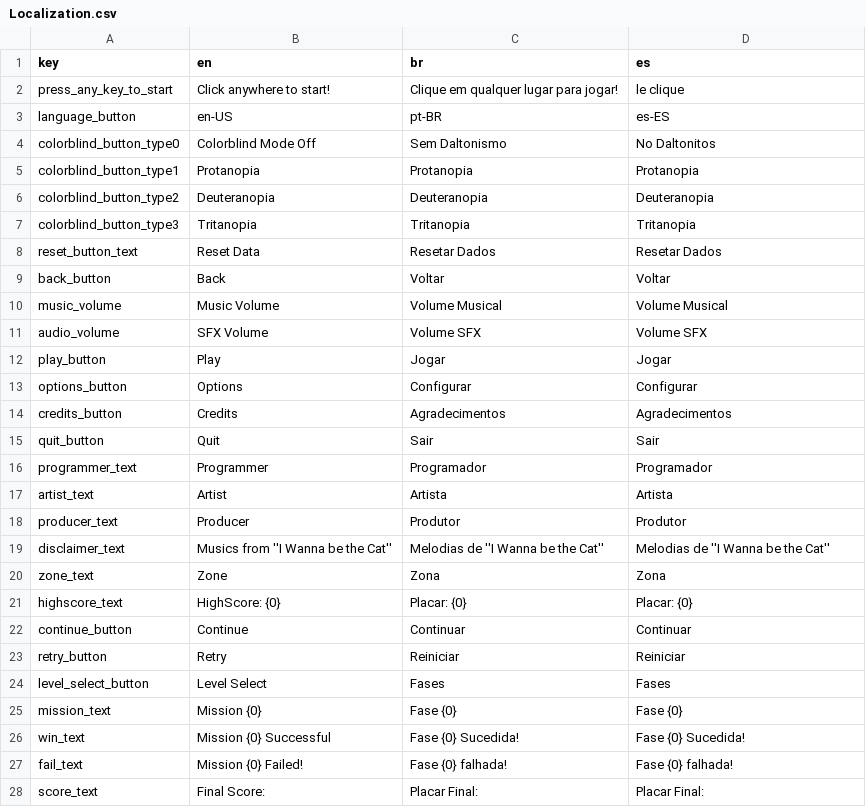
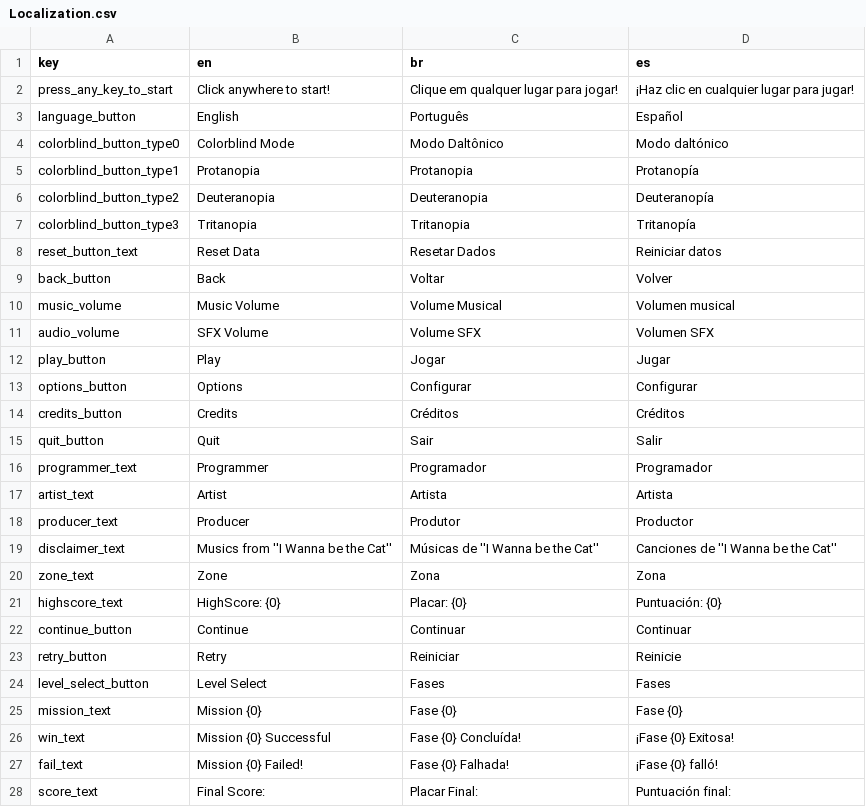
Before and after one commit to Gldpittol/JamPlus2023, a CSV file: Assets/Resources/Localization.csv, drawn as a sheet; only a part is shown; the diff covers the shown part only.

```diff
--- a/Assets/Resources/Localization.csv
+++ b/Assets/Resources/Localization.csv
@@ -2,11 +2,11 @@ key, en, br, es
-"press_any_key_to_start", "Click anywhere to start!","Clique em qualquer lugar para jogar!", "le clique"
-"language_button", "en-US","pt-BR", "es-ES"
-"colorblind_button_type0", "Colorblind Mode Off","Sem Daltonismo", "No Daltonitos"
-"colorblind_button_type1", "Protanopia","Protanopia", "Protanopia"
-"colorblind_button_type2", "Deuteranopia","Deuteranopia", "Deuteranopia"
-"colorblind_button_type3", "Tritanopia","Tritanopia", "Tritanopia"
-"reset_button_text", "Reset Data","Resetar Dados", "Resetar Dados"
-"back_button", "Back","Voltar", "Voltar"
-"music_volume", "Music Volume","Volume Musical", "Volume Musical"
-"audio_volume", "SFX Volume","Volume SFX", "Volume SFX"
-"play_button", "Play","Jogar", "Jogar"
+press_any_key_to_start,Click anywhere to start!,Clique em qualquer lugar para jogar!,¡Haz clic en cualquier lugar para jugar!
+language_button,English,Português,Español
+colorblind_button_type0,Colorblind Mode,Modo Daltônico,Modo daltónico
+colorblind_button_type1,Protanopia,Protanopia,Protanopía
+colorblind_button_type2,Deuteranopia,Deuteranopia,Deuteranopía
+colorblind_button_type3,Tritanopia,Tritanopia,Tritanopía
+reset_button_text,Reset Data,Resetar Dados,Reiniciar datos
+back_button,Back,Voltar,Volver
+music_volume,Music Volume,Volume Musical,Volumen musical
+audio_volume,SFX Volume,Volume SFX,Volumen SFX
+play_button,Play,Jogar,Jugar
@@ -14,2 +14,2 @@ key, en, br, es
-"credits_button", "Credits","Agradecimentos", "Agradecimentos"
-"quit_button", "Quit","Sair", "Sair"
+credits_button,Credits,Créditos,Créditos
+quit_button,Quit,Sair,Salir
@@ -18,2 +18,2 @@ key, en, br, es
-"producer_text", "Producer","Produtor", "Produtor"
-"disclaimer_text", "Musics from ''I Wanna be the Cat''","Melodias de ''I Wanna be the Cat''", "Melodias de ''I Wanna be the Cat''"
+producer_text,Producer,Produtor,Productor
+disclaimer_text,Musics from ''I Wanna be the Cat'',Músicas de ''I Wanna be the Cat'',Canciones de ''I Wanna be the Cat''
@@ -21 +21 @@ key, en, br, es
-"highscore_text", "HighScore: {0}","Placar: {0}", "Placar: {0}"
+highscore_text,HighScore: {0},Placar: {0},Puntuación: {0}
@@ -23 +23 @@ key, en, br, es
-"retry_button", "Retry","Reiniciar", "Reiniciar"
+retry_button,Retry,Reiniciar,Reinicie
@@ -26,3 +26,3 @@ key, en, br, es
-"win_text", "Mission {0} Successful","Fase {0} Sucedida!", "Fase {0} Sucedida!"
-"fail_text", "Mission {0} Failed!","Fase {0} falhada!", "Fase {0} falhada!"
-"score_text", "Final Score:","Placar Final:", "Placar Final:"
+win_text,Mission {0} Successful,Fase {0} Concluída!,¡Fase {0} Exitosa!
+fail_text,Mission {0} Failed!,Fase {0} Falhada!,¡Fase {0} falló!
+score_text,Final Score:,Placar Final:,Puntuación final:
```
Also changed, not shown: 18 edited cells elsewhere in this file, 5 other files.
